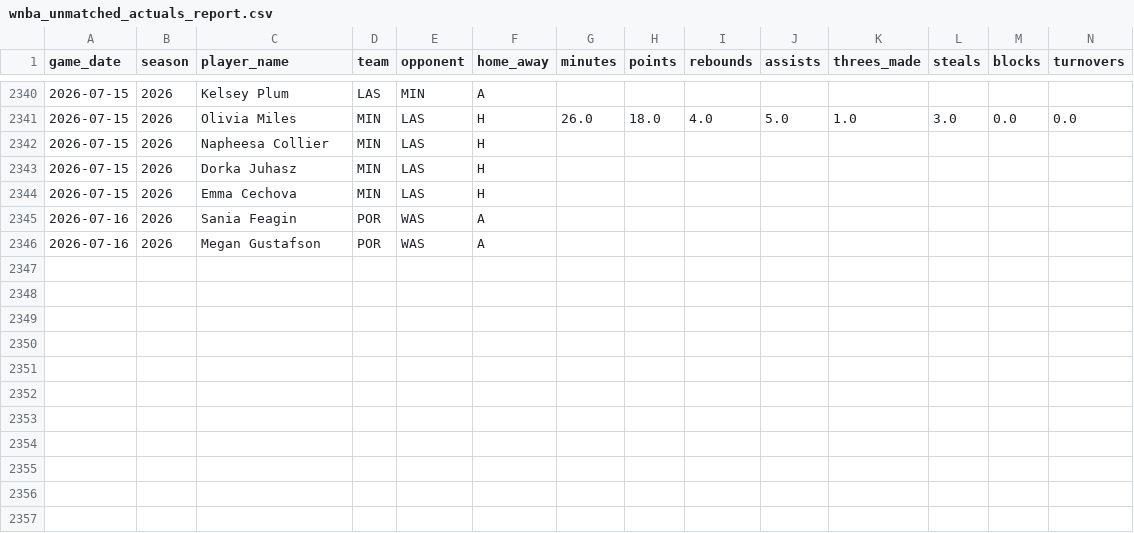
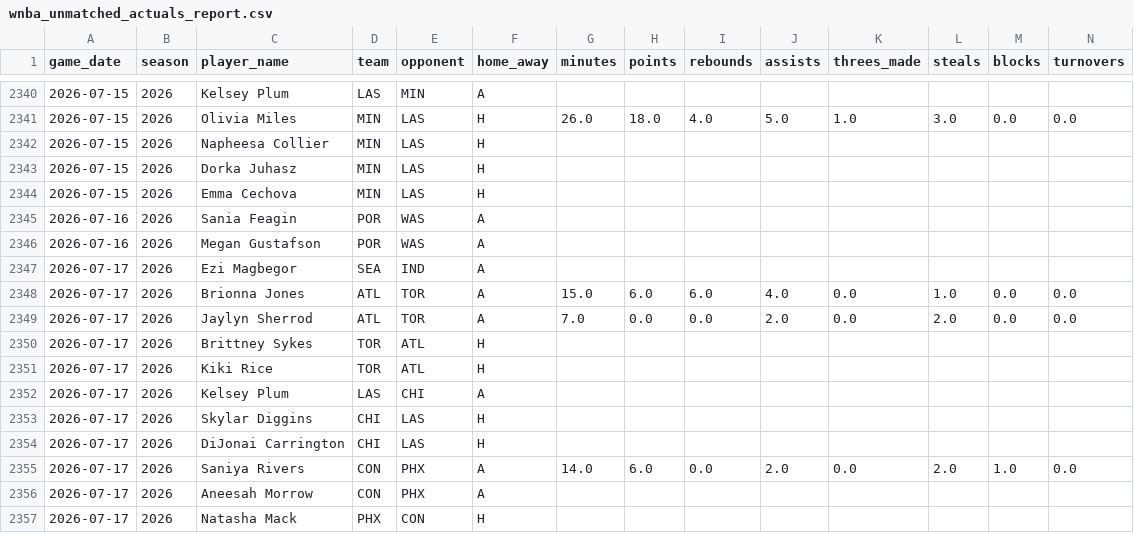
Before and after one commit to syocum9422-blip/edgeranked-site, a CSV file: wnba/data/processed/wnba_unmatched_actuals_report.csv, drawn as a sheet; only a part is shown, gaps mark what is left out; rows hold the shown columns only; the diff names each change by its address in the sheet, - before the commit and + after, or states it on an @@ line.

```diff
--- a/wnba/data/processed/wnba_unmatched_actuals_report.csv
+++ b/wnba/data/processed/wnba_unmatched_actuals_report.csv
+row 2347: 2026-07-17 | 2026 | Ezi Magbegor | SEA | IND | A
+row 2348: 2026-07-17 | 2026 | Brionna Jones | ATL | TOR | A | 15.0 | 6.0 | 6.0 | 4.0 | 0.0 | 1.0 | 0.0 | 0.0
+row 2349: 2026-07-17 | 2026 | Jaylyn Sherrod | ATL | TOR | A | 7.0 | 0.0 | 0.0 | 2.0 | 0.0 | 2.0 | 0.0 | 0.0
+row 2350: 2026-07-17 | 2026 | Brittney Sykes | TOR | ATL | H
+row 2351: 2026-07-17 | 2026 | Kiki Rice | TOR | ATL | H
+row 2352: 2026-07-17 | 2026 | Kelsey Plum | LAS | CHI | A
+row 2353: 2026-07-17 | 2026 | Skylar Diggins | CHI | LAS | H
+row 2354: 2026-07-17 | 2026 | DiJonai Carrington | CHI | LAS | H
+row 2355: 2026-07-17 | 2026 | Saniya Rivers | CON | PHX | A | 14.0 | 6.0 | 0.0 | 2.0 | 0.0 | 2.0 | 1.0 | 0.0
+row 2356: 2026-07-17 | 2026 | Aneesah Morrow | CON | PHX | A
+row 2357: 2026-07-17 | 2026 | Natasha Mack | PHX | CON | H
```
Also changed, not shown: wnba/Best_Bets/wnba_best_bets_today.csv, wnba/data/processed/wnba_player_coverage_audit.csv, 53 other files.
